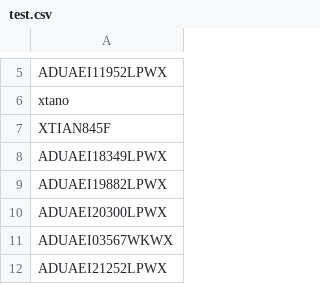
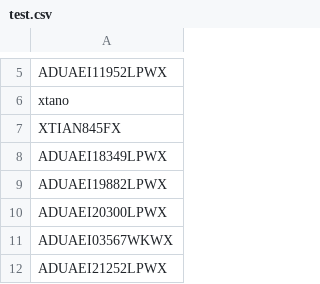
Before and after one commit to xtian08/cask, a CSV file: test.csv, drawn as a sheet; only a part is shown, gaps mark what is left out.

Commit message:
Fix typo in XTIAN845F entry in test.csv

```diff
--- a/test.csv
+++ b/test.csv
@@ -6,3 +6,3 @@ ADUAEI11952LPWX
 xtano
-XTIAN845F
+XTIAN845FX
 ADUAEI18349LPWX
```
